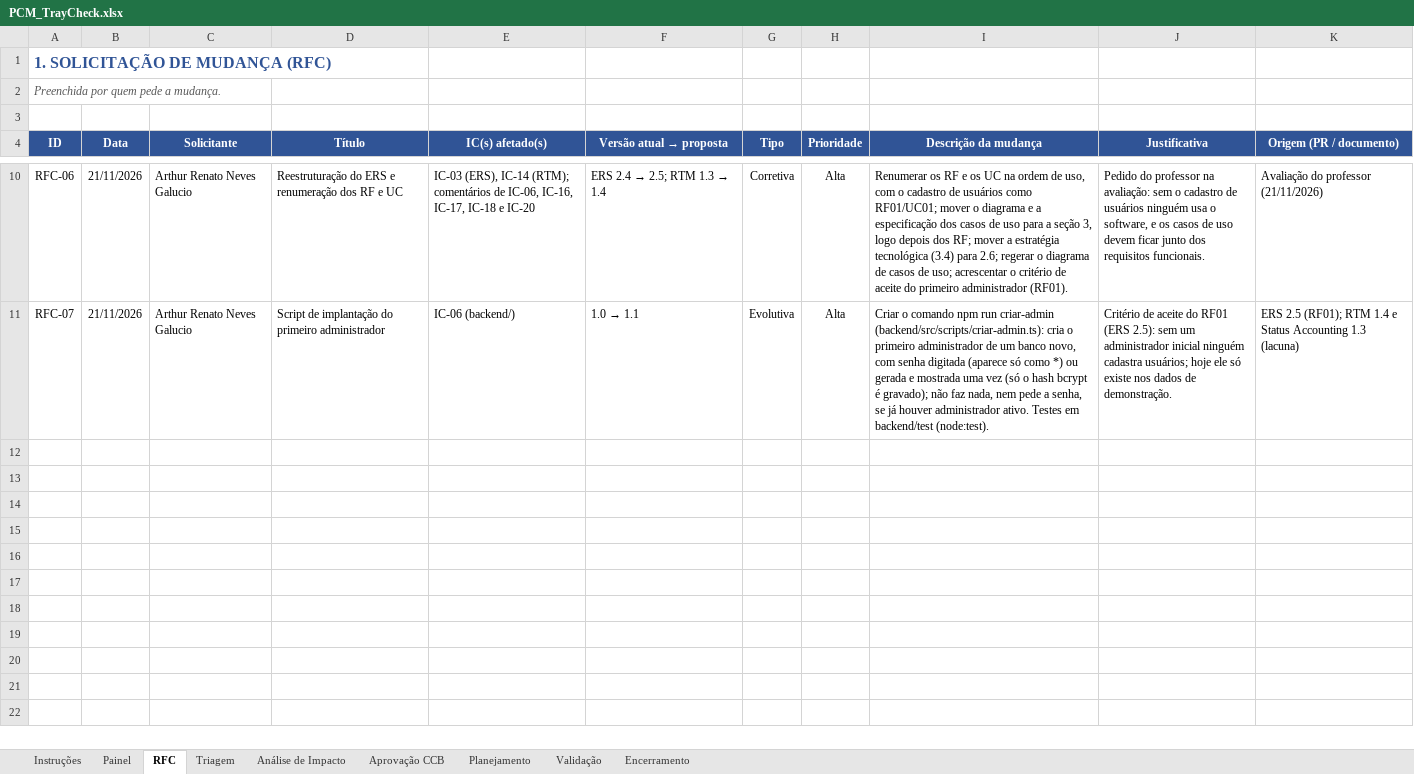
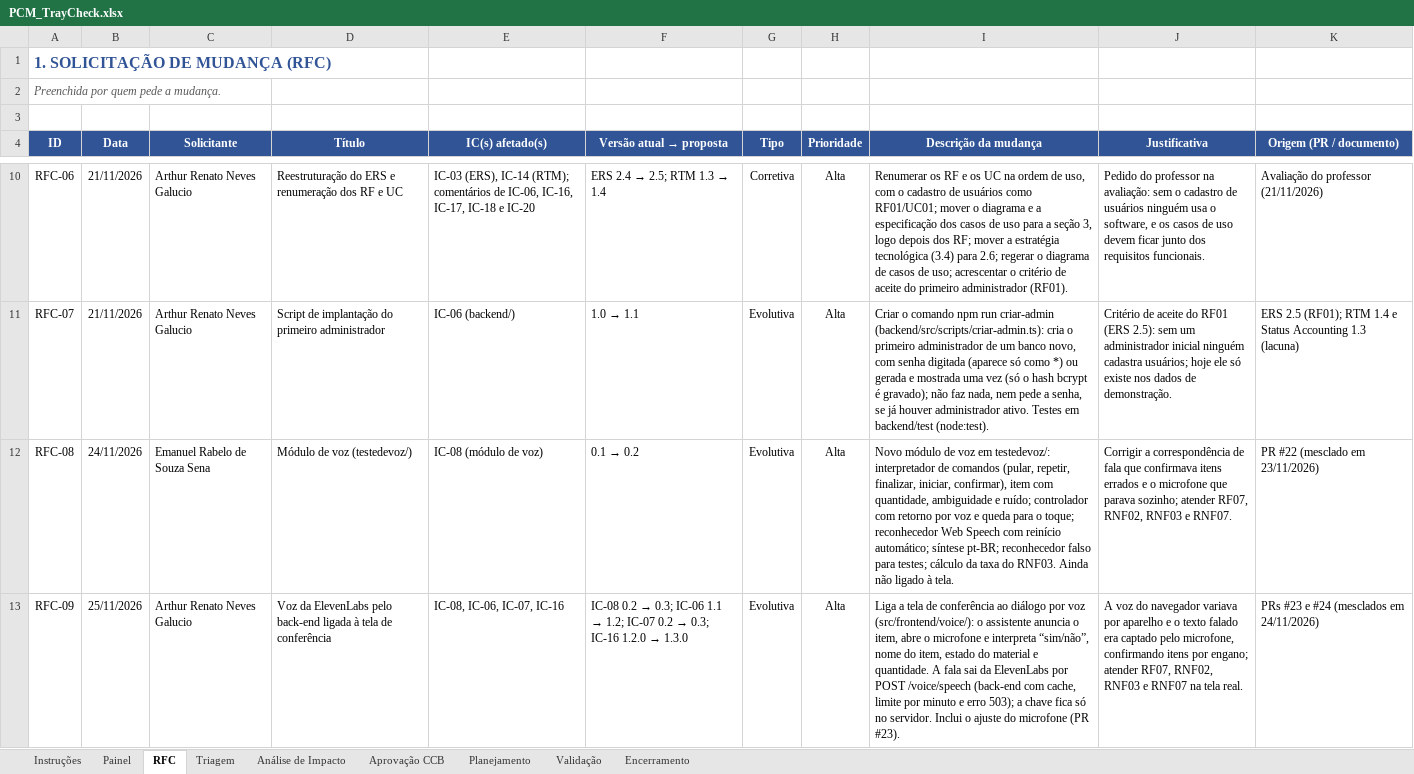
Before and after one commit to GustavoPaes20/TrayCheck, an Excel workbook: docs/pcm/PCM_TrayCheck.xlsx, sheet RFC, drawn as a sheet; only a part is shown, gaps mark what is left out; values as stored, in another font and other column widths than the file's, no borders; the diff covers the shown part only; the diff names each change by its address in the sheet, - before the commit and + after, or states it on an @@ line.

```diff
--- a/docs/pcm/PCM_TrayCheck.xlsx (sheet RFC)
+++ b/docs/pcm/PCM_TrayCheck.xlsx (sheet RFC)
+row 12: RFC-08 | 24/11/2026 | Emanuel Rabelo de Souza Sena | Módulo de voz (testedevoz/) | IC-08 (módulo de voz) | 0.1 → 0.2 | Evolutiva | Alta | Novo módulo de voz em testedevoz/: interpretador de comandos (pular, repetir, finalizar, iniciar, confirmar), item com quantidade, ambiguidade e ruído; controlador com retorno por voz e queda para o toque; reconhecedor Web Speech com reinício automático; síntese pt-BR; reconhecedor falso para testes; cálculo da taxa do RNF03. Ainda não ligado à tela. | Corrigir a correspondência de fala que confirmava itens errados e o microfone que parava sozinho; atender RF07, RNF02, RNF03 e RNF07. | PR #22 (mesclado em 23/11/2026)
+row 13: RFC-09 | 25/11/2026 | Arthur Renato Neves Galucio | Voz da ElevenLabs pelo back-end ligada à tela de conferência | IC-08, IC-06, IC-07, IC-16 | IC-08 0.2 → 0.3; IC-06 1.1 → 1.2; IC-07 0.2 → 0.3; IC-16 1.2.0 → 1.3.0 | Evolutiva | Alta | Liga a tela de conferência ao diálogo por voz (src/frontend/voice/): o assistente anuncia o item, abre o microfone e interpreta “sim/não”, nome do item, estado do material e quantidade. A fala sai da ElevenLabs por POST /voice/speech (back-end com cache, limite por minuto e erro 503); a chave fica só no servidor. Inclui o ajuste do microfone (PR #23). | A voz do navegador variava por aparelho e o texto falado era captado pelo microfone, confirmando itens por engano; atender RF07, RNF02, RNF03 e RNF07 na tela real. | PRs #23 e #24 (mesclados em 24/11/2026)
```
Also changed, not shown: 1 added row elsewhere in this sheet, sheet Painel, sheet Triagem, sheet Análise de Impacto, sheet Planejamento, sheet Encerramento, sheet Validação, 2 more sheets, docs/Controle_ICs_v03.xlsx, 13 other files.
